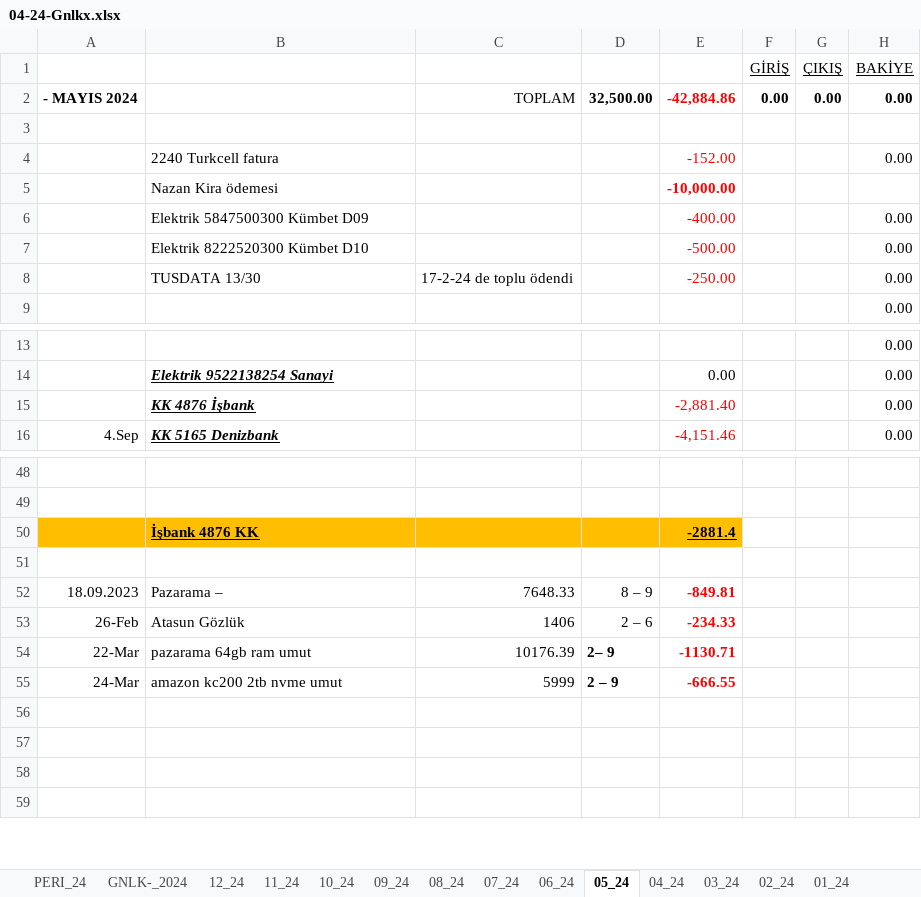
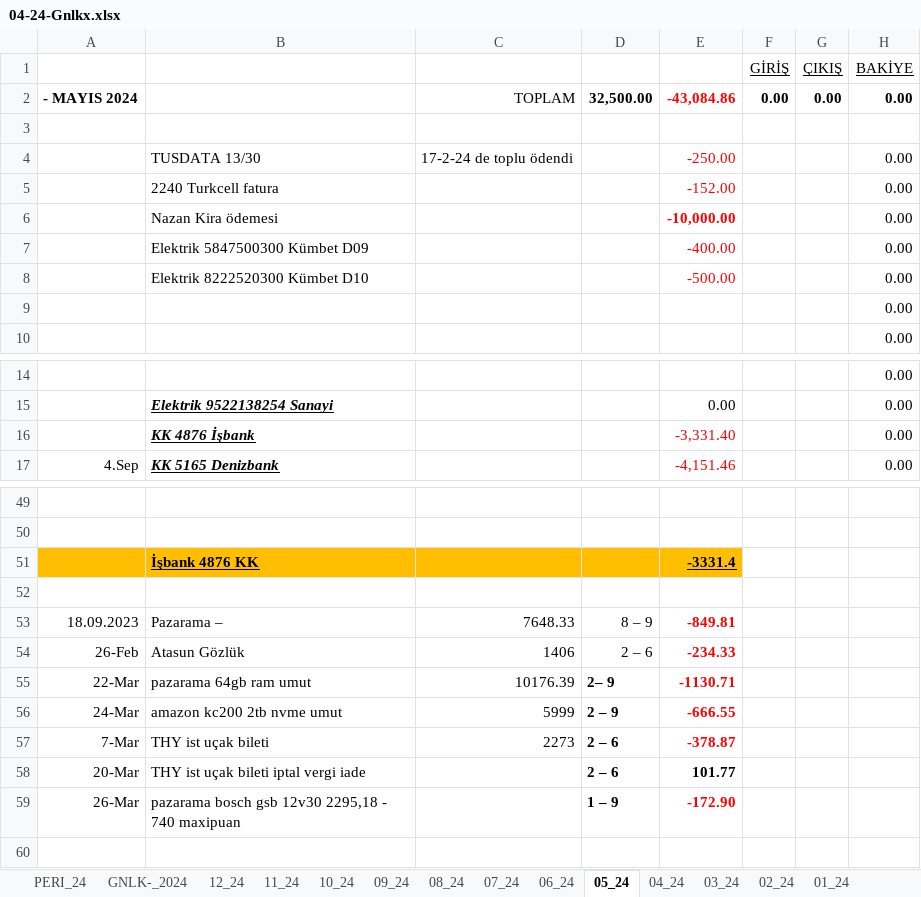
Before and after one commit to roboturx/tdy, an Excel workbook: 04-24-Gnlkx.xlsx, sheet 05_24, drawn as a sheet; only a part is shown, gaps mark what is left out; values as stored, in another font and other column widths than the file's, no borders; addresses are those after the commit; the diff names each change by its address in the sheet, - before the commit and + after, or states it on an @@ line.

```diff
--- a/04-24-Gnlkx.xlsx (sheet 05_24)
+++ b/04-24-Gnlkx.xlsx (sheet 05_24)
-E2: -42,884.86
+E2: -43,084.86
@@ row 8 moved to row 4: TUSDATA 13/30 @@
-H6 (BAKİYE): (empty)
+H6 (BAKİYE): 0.00
+row 9:  |  |  |  |  |  |  | 0.00
-E16: -2,881.40
+E16: -3,331.40
-E51: -2881.4
+E51: -3331.4
-row 57: (empty)
+row 57: 7-Mar | THY ist uçak bileti | 2273 | 2 – 6 | -378.87
-row 58: (empty)
+row 58: 20-Mar | THY ist uçak bileti iptal vergi iade |  | 2 – 6 | 101.77
-row 59: (empty)
+row 59: 26-Mar | pazarama bosch gsb 12v30 2295,18 - 740 maxipuan |  | 1 – 9 | -172.90
```
Also changed, not shown: sheet 04_24, sheet GNLK-_2024, sheet 01_24, sheet 09_24, sheet 08_24, sheet 06_24, 5 more sheets, formulas that keep their value, 05-24-YTRM.xlsx, 1 other file.
